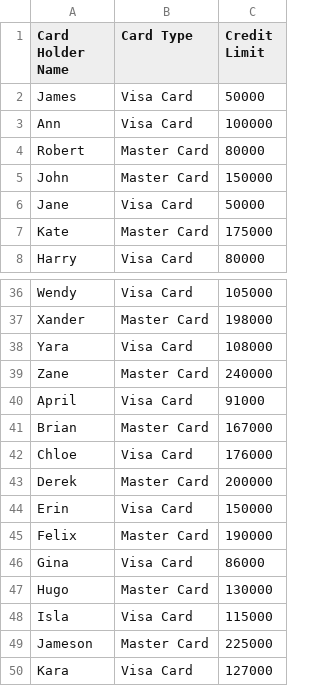
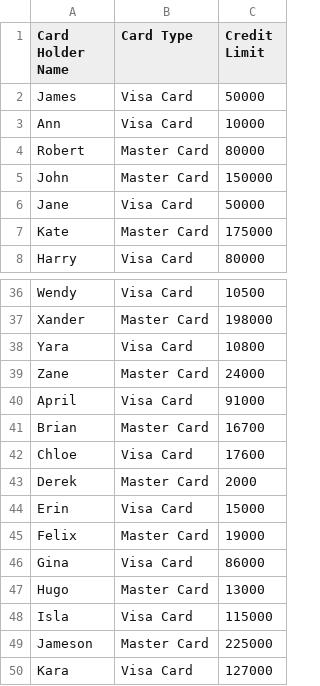
Before and after one commit to tek-stac/Pyspark, a CSV file: credit_card_data.csv, drawn as a sheet; only a part is shown, gaps mark what is left out; the diff covers the shown part only; the diff names each change by its address in the sheet, - before the commit and + after, or states it on an @@ line.

Commit message:
Update credit_card_data.csv

```diff
--- a/credit_card_data.csv
+++ b/credit_card_data.csv
-C3 (Credit Limit): 100000
+C3 (Credit Limit): 10000
-C36 (Credit Limit): 105000
+C36 (Credit Limit): 10500
-C38 (Credit Limit): 108000
+C38 (Credit Limit): 10800
-C39 (Credit Limit): 240000
+C39 (Credit Limit): 24000
-C41 (Credit Limit): 167000
+C41 (Credit Limit): 16700
-C42 (Credit Limit): 176000
+C42 (Credit Limit): 17600
-C43 (Credit Limit): 200000
+C43 (Credit Limit): 2000
-C44 (Credit Limit): 150000
+C44 (Credit Limit): 15000
-C45 (Credit Limit): 190000
+C45 (Credit Limit): 19000
-C47 (Credit Limit): 130000
+C47 (Credit Limit): 13000
```
Also changed, not shown: 16 edited cells elsewhere in this file.
